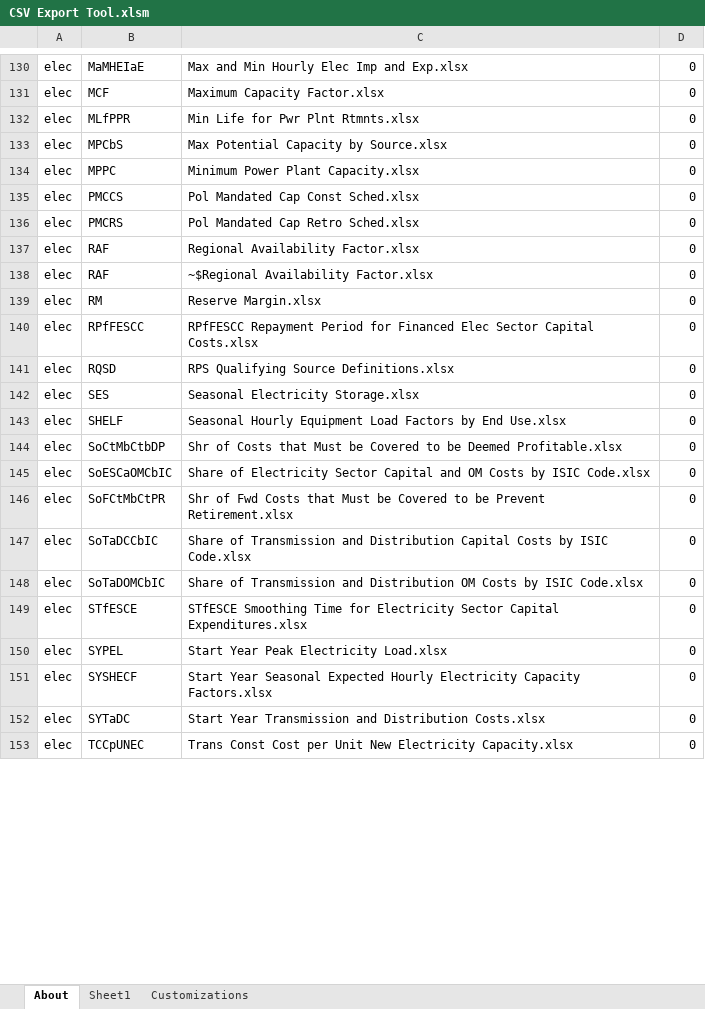
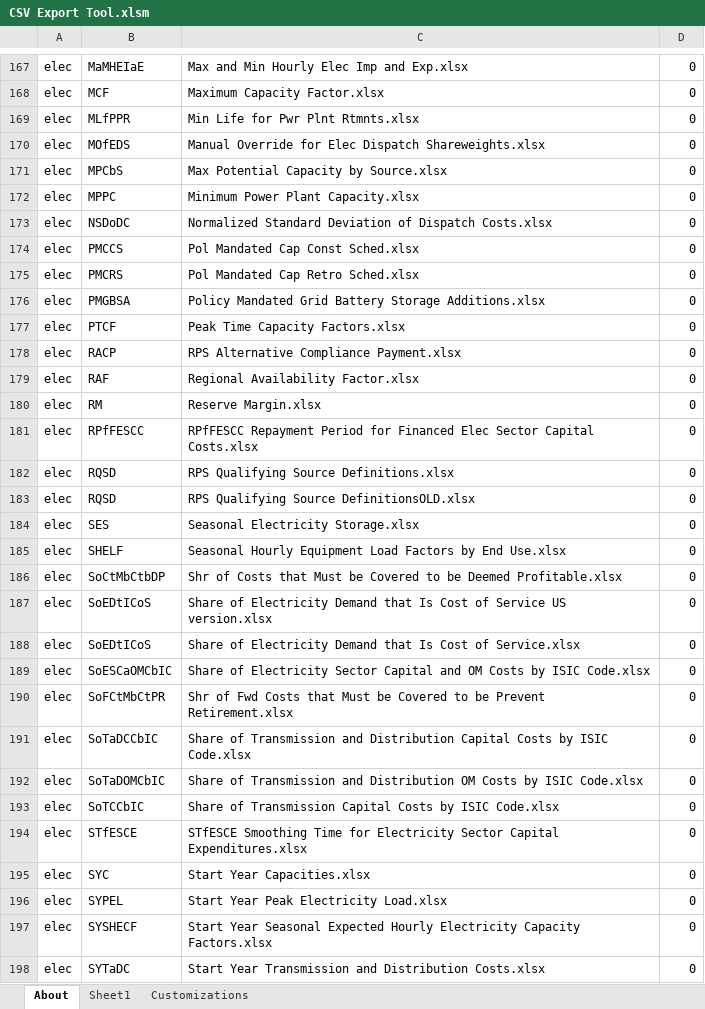
Before and after one commit to EnergyInnovation/eps-mexico, an Excel workbook: InputData/CSV Export Tool.xlsm, sheet About, drawn as a sheet; only a part is shown, gaps mark what is left out; the shorter side is filled out with more unchanged rows; values as stored, in another font and other column widths than the file's, no borders; charts and pictures and conditional formats not drawn; removed rows and columns are numbered as before the commit, all else as after; the diff covers the shown part only; the diff names each change by its address in the sheet, - before the commit and + after, or states it on an @@ line.

```diff
--- a/InputData/CSV Export Tool.xlsm (sheet About)
+++ b/InputData/CSV Export Tool.xlsm (sheet About)
+row 170: elec | MOfEDS | Manual Override for Elec Dispatch Shareweights.xlsx | 0
+row 173: elec | NSDoDC | Normalized Standard Deviation of Dispatch Costs.xlsx | 0
+row 176: elec | PMGBSA | Policy Mandated Grid Battery Storage Additions.xlsx | 0
+row 177: elec | PTCF | Peak Time Capacity Factors.xlsx | 0
+row 178: elec | RACP | RPS Alternative Compliance Payment.xlsx | 0
-row 138: elec | RAF | ~$Regional Availability Factor.xlsx | 0
+row 183: elec | RQSD | RPS Qualifying Source DefinitionsOLD.xlsx | 0
+row 187: elec | SoEDtICoS | Share of Electricity Demand that Is Cost of Service US version.xlsx | 0
+row 188: elec | SoEDtICoS | Share of Electricity Demand that Is Cost of Service.xlsx | 0
+row 193: elec | SoTCCbIC | Share of Transmission Capital Costs by ISIC Code.xlsx | 0
+row 195: elec | SYC | Start Year Capacities.xlsx | 0
```
Also changed, not shown: 65 added rows, 7 removed rows and 17 edited cells elsewhere in this sheet, sheet Sheet1, formulas that keep their value, 15 other files.
